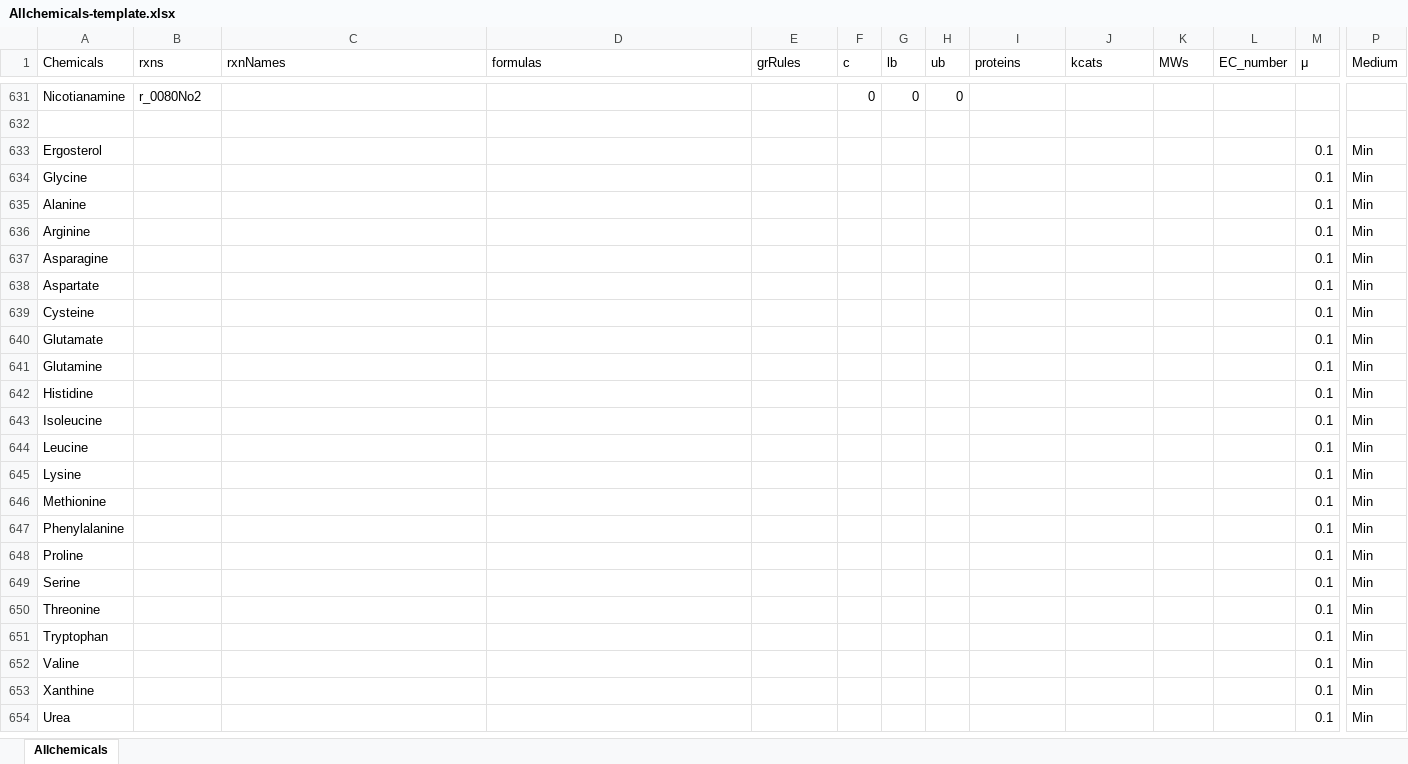
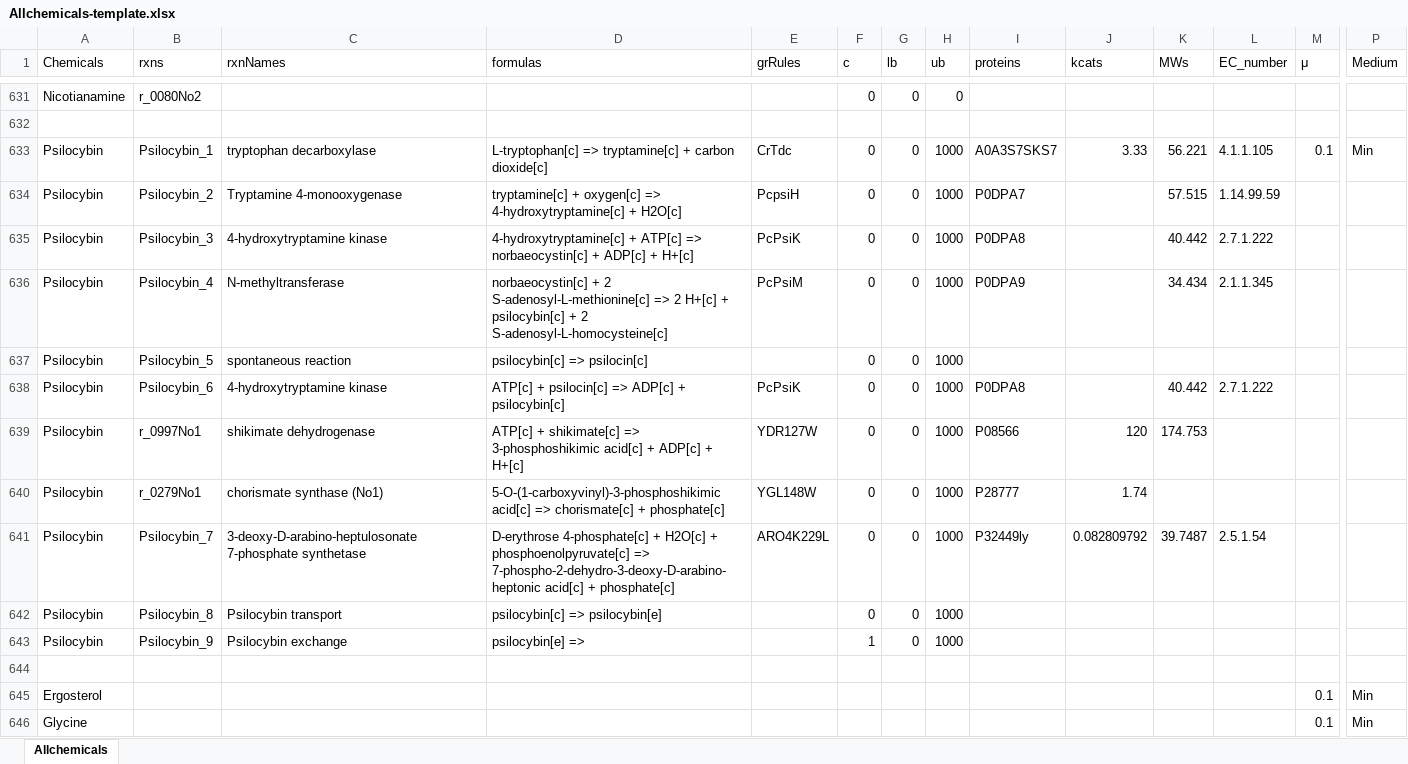
Before and after one commit to broke-why/CellFactory-ecYeastGEM, an Excel workbook: result_ecYeast/Allchemicals-template.xlsx, sheet Allchemicals, drawn as a sheet; only a part is shown, gaps mark what is left out; the shorter side is filled out with more unchanged rows; values as stored, in another font and other column widths than the file's, no borders; rows hold the shown columns only; the diff names each change by its address in the sheet, - before the commit and + after, or states it on an @@ line.

Commit message:
feat: update results

```diff
--- a/result_ecYeast/Allchemicals-template.xlsx (sheet Allchemicals)
+++ b/result_ecYeast/Allchemicals-template.xlsx (sheet Allchemicals)
+row 633: Psilocybin | Psilocybin_1 | tryptophan decarboxylase | L-tryptophan[c] => tryptamine[c] + carbon dioxide[c] | CrTdc | 0 | 0 | 1000 | A0A3S7SKS7 | 3.33 | 56.221 | 4.1.1.105 | 0.1 | Min
+row 634: Psilocybin | Psilocybin_2 | Tryptamine 4-monooxygenase | tryptamine[c] + oxygen[c] => 4-hydroxytryptamine[c] + H2O[c] | PcpsiH | 0 | 0 | 1000 | P0DPA7 |  | 57.515 | 1.14.99.59
+row 635: Psilocybin | Psilocybin_3 | 4-hydroxytryptamine kinase | 4-hydroxytryptamine[c] + ATP[c] => norbaeocystin[c] + ADP[c] + H+[c] | PcPsiK | 0 | 0 | 1000 | P0DPA8 |  | 40.442 | 2.7.1.222
+row 636: Psilocybin | Psilocybin_4 | N-methyltransferase | norbaeocystin[c] + 2 S-adenosyl-L-methionine[c] => 2 H+[c] + psilocybin[c] + 2 S-adenosyl-L-homocysteine[c] | PcPsiM | 0 | 0 | 1000 | P0DPA9 |  | 34.434 | 2.1.1.345
+row 637: Psilocybin | Psilocybin_5 | spontaneous reaction | psilocybin[c] => psilocin[c] |  | 0 | 0 | 1000
+row 638: Psilocybin | Psilocybin_6 | 4-hydroxytryptamine kinase | ATP[c] + psilocin[c] => ADP[c] + psilocybin[c] | PcPsiK | 0 | 0 | 1000 | P0DPA8 |  | 40.442 | 2.7.1.222
+row 639: Psilocybin | r_0997No1 | shikimate dehydrogenase | ATP[c] + shikimate[c] => 3-phosphoshikimic acid[c] + ADP[c] + H+[c] | YDR127W | 0 | 0 | 1000 | P08566 | 120 | 174.753
+row 640: Psilocybin | r_0279No1 | chorismate synthase (No1) | 5-O-(1-carboxyvinyl)-3-phosphoshikimic acid[c] => chorismate[c] + phosphate[c] | YGL148W | 0 | 0 | 1000 | P28777 | 1.74
+row 641: Psilocybin | Psilocybin_7 | 3-deoxy-D-arabino-heptulosonate 7-phosphate synthetase | D-erythrose 4-phosphate[c] + H2O[c] + phosphoenolpyruvate[c] => 7-phospho-2-dehydro-3-deoxy-D-arabino-heptonic acid[c] + phosphate[c] | ARO4K229L | 0 | 0 | 1000 | P32449ly | 0.082809792 | 39.7487 | 2.5.1.54
+row 642: Psilocybin | Psilocybin_8 | Psilocybin transport | psilocybin[c] => psilocybin[e] |  | 0 | 0 | 1000
+row 643: Psilocybin | Psilocybin_9 | Psilocybin exchange | psilocybin[e] => |  | 1 | 0 | 1000
+row 644: (empty)
```
Also changed, not shown: result_ecYeast/Data_Allchemicals.xlsx, 1 other file.
